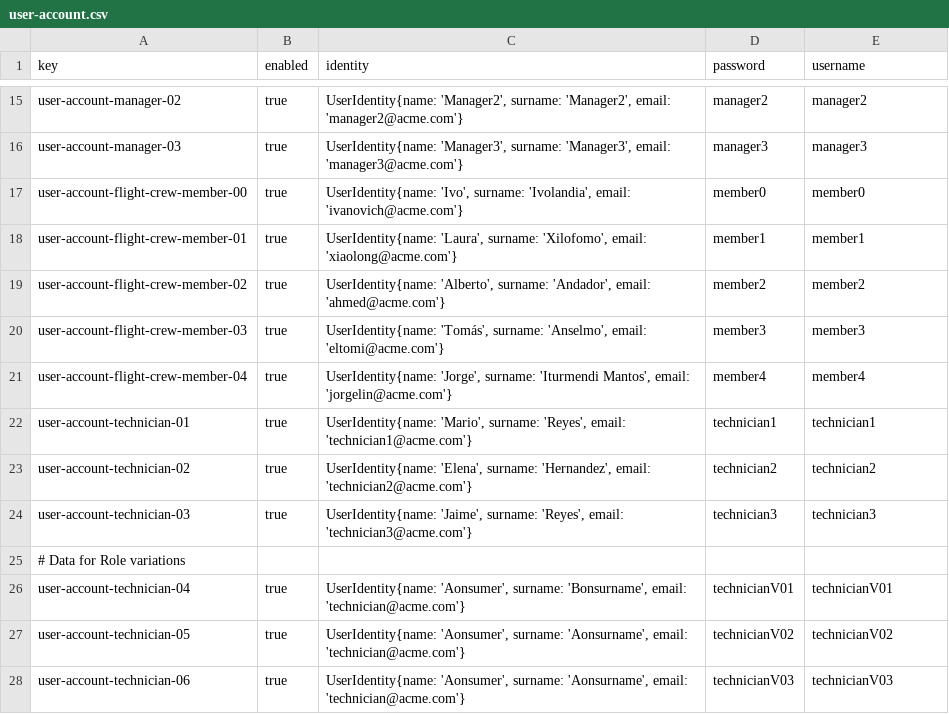
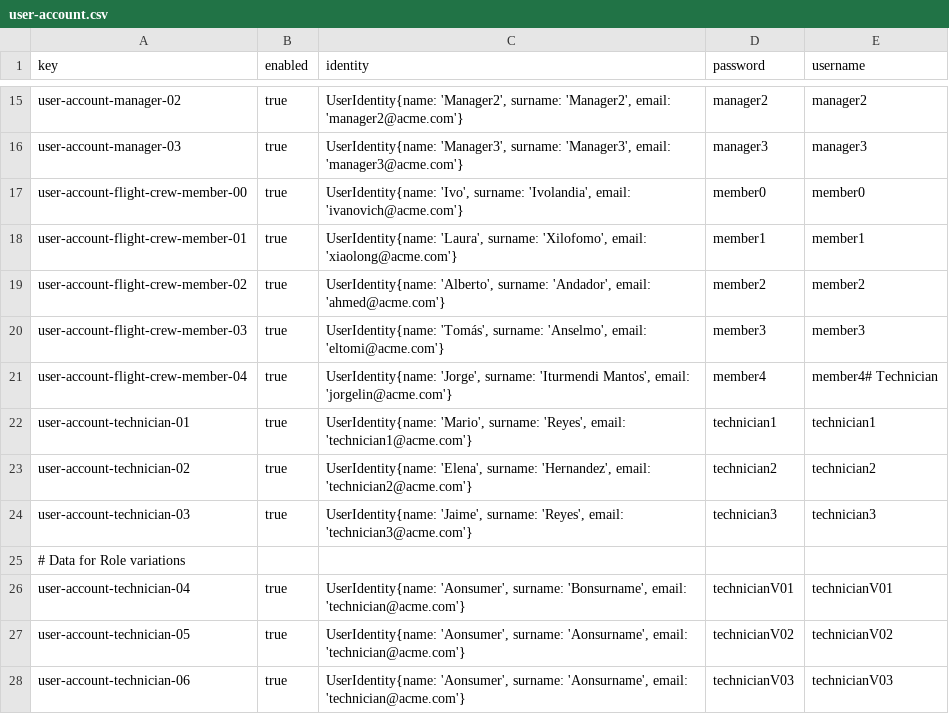
Before and after one commit to virmesper/Acme-ANS-C3, a CSV file: src/main/resources/WEB-INF/data/sample/user-account.csv, drawn as a sheet; only a part is shown, gaps mark what is left out.

Commit message:
fix: user-account.csv

```diff
--- a/src/main/resources/WEB-INF/data/sample/user-account.csv
+++ b/src/main/resources/WEB-INF/data/sample/user-account.csv
@@ -20,3 +20,3 @@ user-account-flight-crew-member-02,true,"UserIdentity{name: 'Alberto', surname:
 user-account-flight-crew-member-03,true,"UserIdentity{name: 'Tomás', surname: 'Anselmo', email: 'eltomi@acme.com'}",member3,member3
-user-account-flight-crew-member-04,true,"UserIdentity{name: 'Jorge', surname: 'Iturmendi Mantos', email: 'jorgelin@acme.com'}",member4,member4
+user-account-flight-crew-member-04,true,"UserIdentity{name: 'Jorge', surname: 'Iturmendi Mantos', email: 'jorgelin@acme.com'}",member4,member4# Technician
 user-account-technician-01,true,"UserIdentity{name: 'Mario', surname: 'Reyes', email: 'technician1@acme.com'}",technician1,technician1
```
